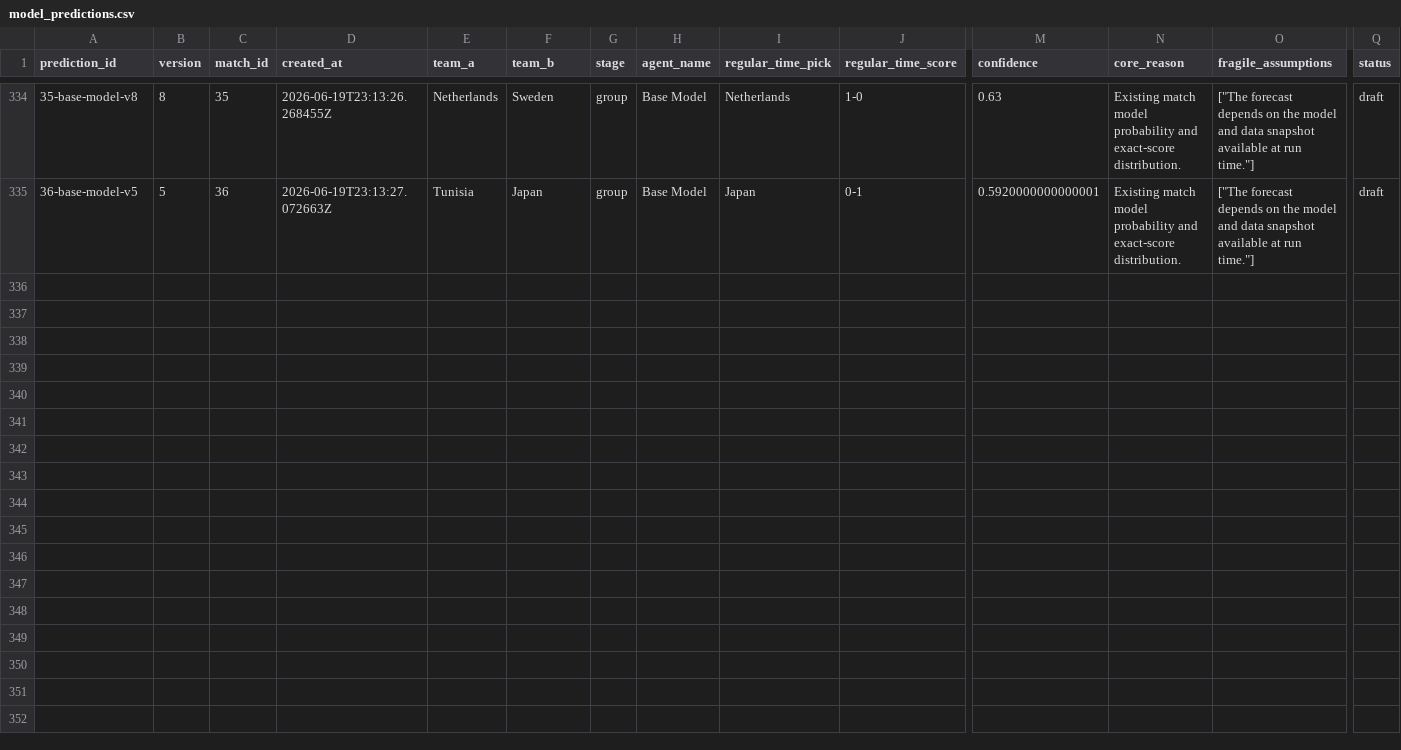
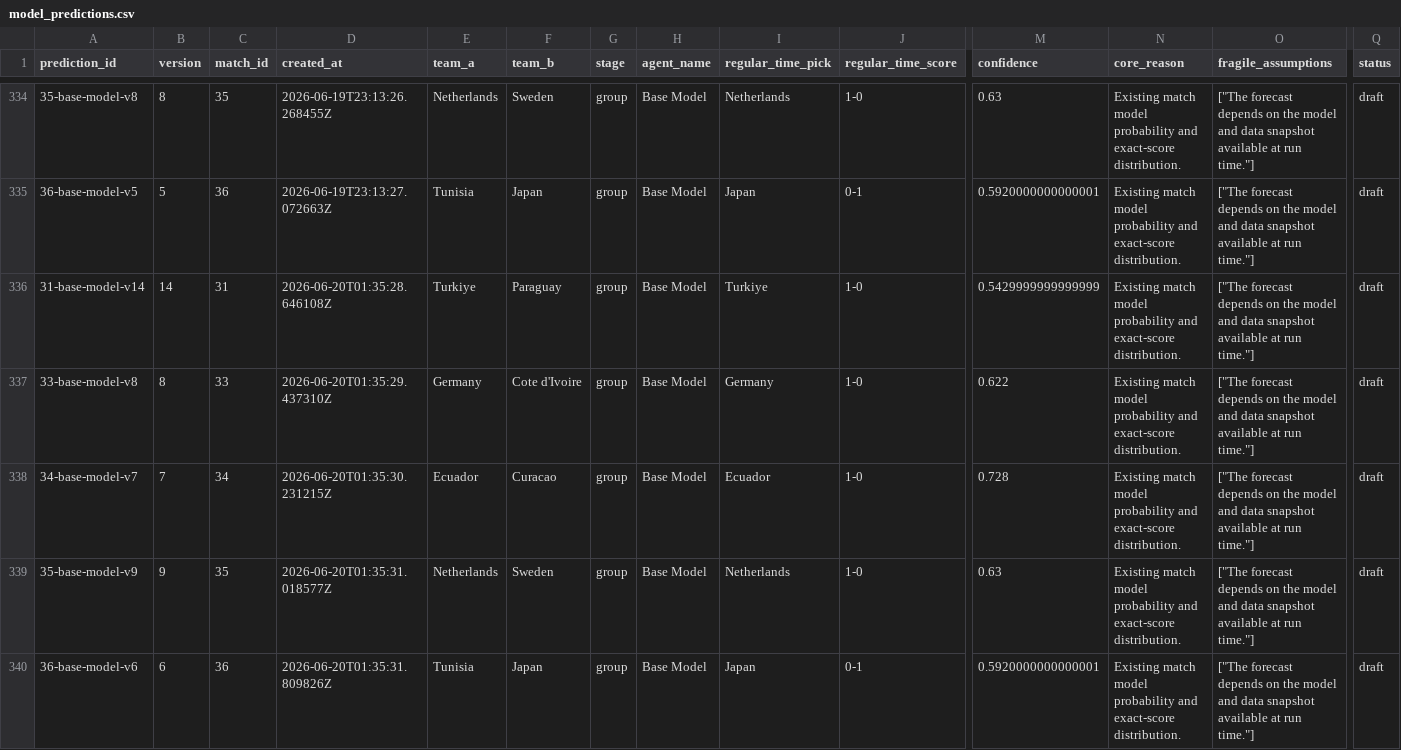
Before and after one commit to KaiwenMo1/worldcup2026, a CSV file: data/prediction_arena/ledgers/model_predictions.csv, drawn as a sheet; only a part is shown, gaps mark what is left out; rows hold the shown columns only; the diff names each change by its address in the sheet, - before the commit and + after, or states it on an @@ line.

```diff
--- a/data/prediction_arena/ledgers/model_predictions.csv
+++ b/data/prediction_arena/ledgers/model_predictions.csv
+row 336: 31-base-model-v14 | 14 | 31 | 2026-06-20T01:35:28.646108Z | Turkiye | Paraguay | group | Base Model | Turkiye | 1-0 | 0.5429999999999999 | Existing match model probability and exact-score distribution. | ["The forecast depends on the model and data snapshot available at run time."] | draft
+row 337: 33-base-model-v8 | 8 | 33 | 2026-06-20T01:35:29.437310Z | Germany | Cote d'Ivoire | group | Base Model | Germany | 1-0 | 0.622 | Existing match model probability and exact-score distribution. | ["The forecast depends on the model and data snapshot available at run time."] | draft
+row 338: 34-base-model-v7 | 7 | 34 | 2026-06-20T01:35:30.231215Z | Ecuador | Curacao | group | Base Model | Ecuador | 1-0 | 0.728 | Existing match model probability and exact-score distribution. | ["The forecast depends on the model and data snapshot available at run time."] | draft
+row 339: 35-base-model-v9 | 9 | 35 | 2026-06-20T01:35:31.018577Z | Netherlands | Sweden | group | Base Model | Netherlands | 1-0 | 0.63 | Existing match model probability and exact-score distribution. | ["The forecast depends on the model and data snapshot available at run time."] | draft
+row 340: 36-base-model-v6 | 6 | 36 | 2026-06-20T01:35:31.809826Z | Tunisia | Japan | group | Base Model | Japan | 0-1 | 0.5920000000000001 | Existing match model probability and exact-score distribution. | ["The forecast depends on the model and data snapshot available at run time."] | draft
```
Also changed, not shown: data/derived/manager_skill_evaluation_results.csv, data/derived/matchup_evaluation_results.csv, 6 other files.
